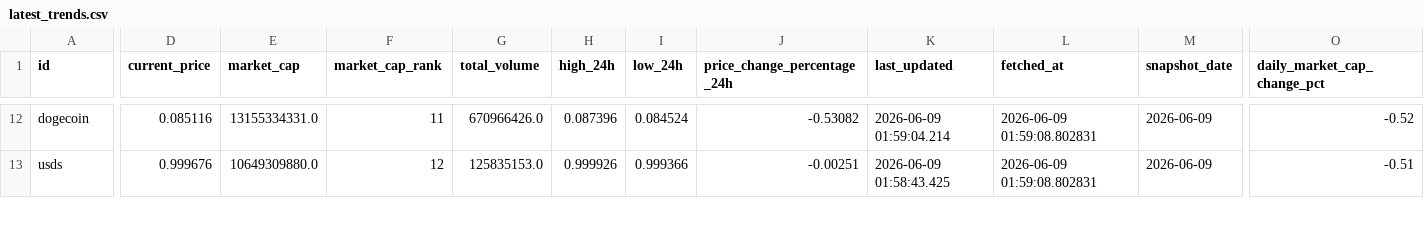
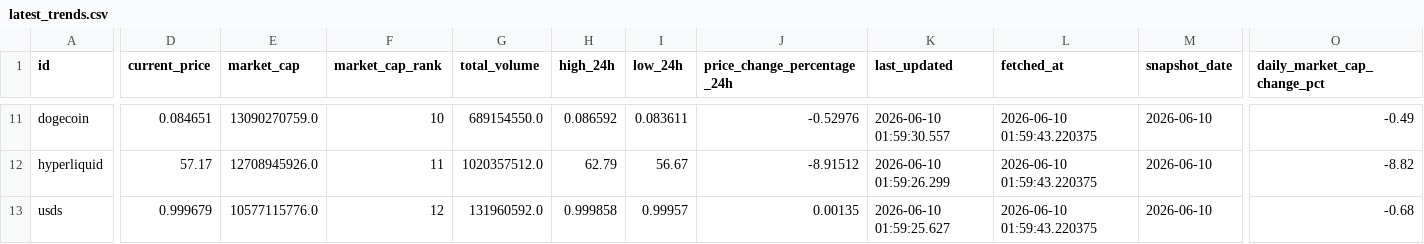
Before and after one commit to JUnelus/PySpark-ETL-and-Analysis-on-Trending-Crypto-Prices, a CSV file: output/latest_trends.csv, drawn as a sheet; only a part is shown, gaps mark what is left out; addresses are those after the commit; rows hold the shown columns only; the diff covers the shown part only; the diff names each change by its address in the sheet, - before the commit and + after, or states it on an @@ line.

```diff
--- a/output/latest_trends.csv
+++ b/output/latest_trends.csv
-D11 (current_price): 0.085116
+D11 (current_price): 0.084651
-E11 (market_cap): 13155334331.0
+E11 (market_cap): 13090270759.0
-F11 (market_cap_rank): 11
+F11 (market_cap_rank): 10
-G11 (total_volume): 670966426.0
+G11 (total_volume): 689154550.0
-H11 (high_24h): 0.087396
+H11 (high_24h): 0.086592
-I11 (low_24h): 0.084524
+I11 (low_24h): 0.083611
-J11 (price_change_percentage_24h): -0.53082
+J11 (price_change_percentage_24h): -0.52976
-K11 (last_updated): 2026-06-09 01:59:04.214
+K11 (last_updated): 2026-06-10 01:59:30.557
-L11 (fetched_at): 2026-06-09 01:59:08.802831
+L11 (fetched_at): 2026-06-10 01:59:43.220375
-M11 (snapshot_date): 2026-06-09
+M11 (snapshot_date): 2026-06-10
-O11 (daily_market_cap_change_pct): -0.52
+O11 (daily_market_cap_change_pct): -0.49
+row 12: hyperliquid | 57.17 | 12708945926.0 | 11 | 1020357512.0 | 62.79 | 56.67 | -8.91512 | 2026-06-10 01:59:26.299 | 2026-06-10 01:59:43.220375 | 2026-06-10 | -8.82
-D13 (current_price): 0.999676
+D13 (current_price): 0.999679
-E13 (market_cap): 10649309880.0
+E13 (market_cap): 10577115776.0
-G13 (total_volume): 125835153.0
+G13 (total_volume): 131960592.0
-H13 (high_24h): 0.999926
+H13 (high_24h): 0.999858
-I13 (low_24h): 0.999366
+I13 (low_24h): 0.99957
-J13 (price_change_percentage_24h): -0.00251
+J13 (price_change_percentage_24h): 0.00135
-K13 (last_updated): 2026-06-09 01:58:43.425
+K13 (last_updated): 2026-06-10 01:59:25.627
-L13 (fetched_at): 2026-06-09 01:59:08.802831
+L13 (fetched_at): 2026-06-10 01:59:43.220375
-M13 (snapshot_date): 2026-06-09
+M13 (snapshot_date): 2026-06-10
-O13 (daily_market_cap_change_pct): -0.51
+O13 (daily_market_cap_change_pct): -0.68
```
Also changed, not shown: 1 removed row and 137 edited cells elsewhere in this file, data/crypto_prices.csv, data/crypto_prices_history.csv, 6 other files.
